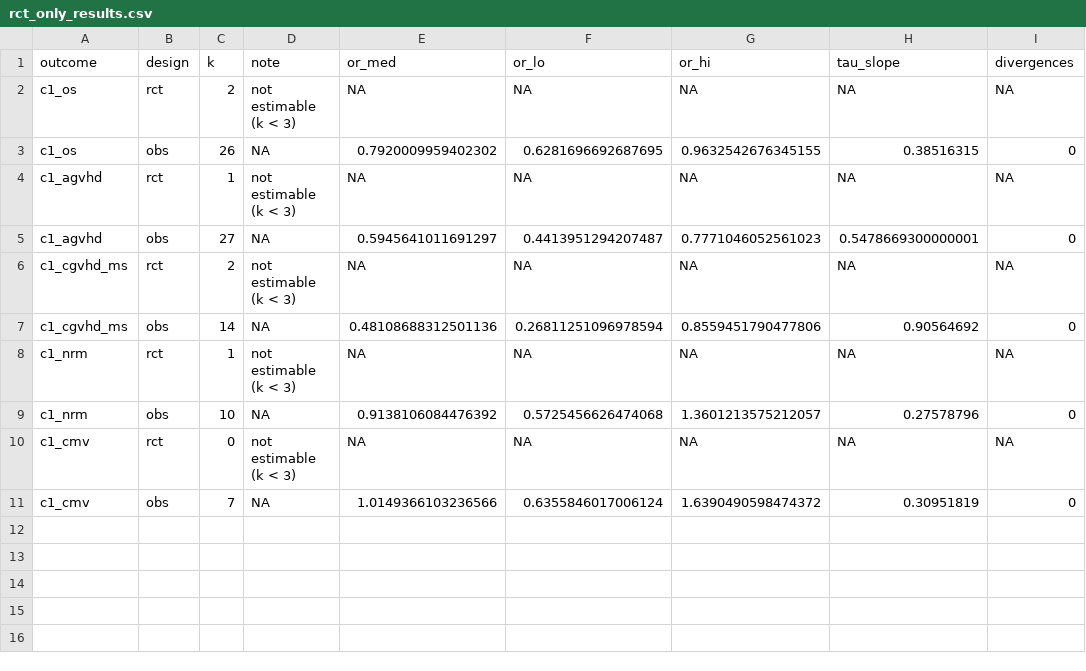
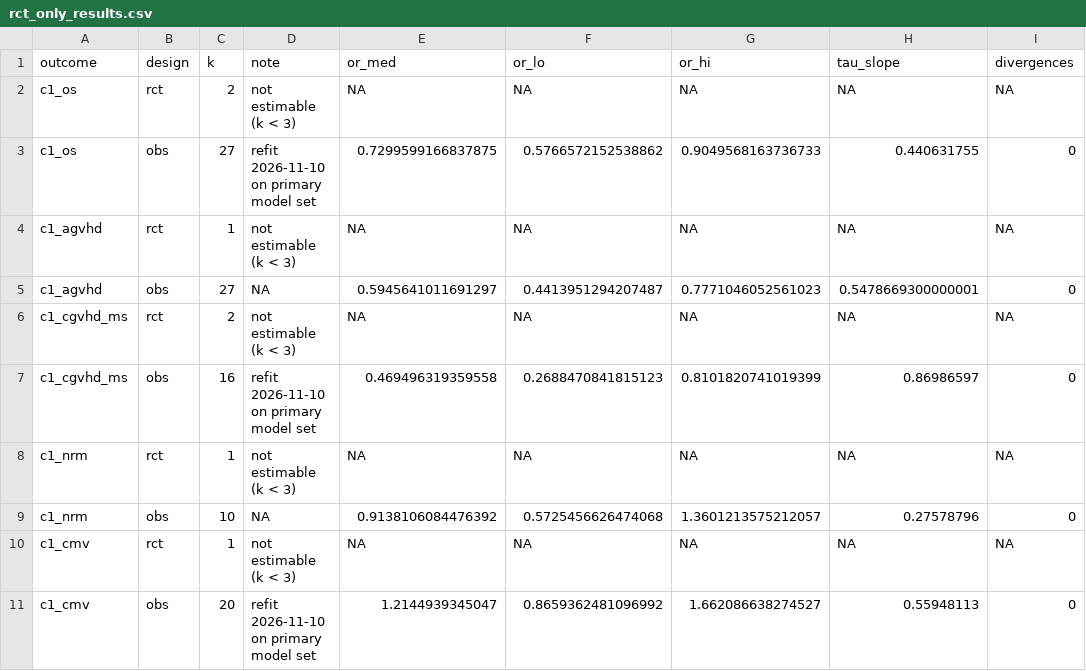
Before and after one commit to lewis-id-lab/ptcy-infection, a CSV file: data/models/rct_only_results.csv, drawn as a sheet.

Commit message:
Adopt observational-only refits on the primary sets; fix two stray blank lines
Observational-only C1 estimates now use the primary model sets with trials
removed (OS 0.73, k = 27; chronic GVHD 0.47, k = 16; CMV 1.21, k = 20); CMV
trial count corrected to 1. Removes blank lines introduced in 46af767 that
split the figure 1 legend (index.qmd) and the Set A/B table (appendix S12).

```diff
--- a/data/models/rct_only_results.csv
+++ b/data/models/rct_only_results.csv
@@ -2,3 +2,3 @@ outcome,design,k,note,or_med,or_lo,or_hi,tau_slope,divergences
 c1_os,rct,2,not estimable (k < 3),NA,NA,NA,NA,NA
-c1_os,obs,26,NA,0.7920009959402302,0.6281696692687695,0.9632542676345155,0.38516315,0
+c1_os,obs,27,refit 2026-11-10 on primary model set,0.7299599166837875,0.5766572152538862,0.9049568163736733,0.440631755,0
 c1_agvhd,rct,1,not estimable (k < 3),NA,NA,NA,NA,NA
@@ -6,6 +6,6 @@ c1_agvhd,obs,27,NA,0.5945641011691297,0.4413951294207487,0.7771046052561023,0.54
 c1_cgvhd_ms,rct,2,not estimable (k < 3),NA,NA,NA,NA,NA
-c1_cgvhd_ms,obs,14,NA,0.48108688312501136,0.26811251096978594,0.8559451790477806,0.90564692,0
+c1_cgvhd_ms,obs,16,refit 2026-11-10 on primary model set,0.469496319359558,0.2688470841815123,0.8101820741019399,0.86986597,0
 c1_nrm,rct,1,not estimable (k < 3),NA,NA,NA,NA,NA
 c1_nrm,obs,10,NA,0.9138106084476392,0.5725456626474068,1.3601213575212057,0.27578796,0
-c1_cmv,rct,0,not estimable (k < 3),NA,NA,NA,NA,NA
-c1_cmv,obs,7,NA,1.0149366103236566,0.6355846017006124,1.6390490598474372,0.30951819,0
+c1_cmv,rct,1,not estimable (k < 3),NA,NA,NA,NA,NA
+c1_cmv,obs,20,refit 2026-11-10 on primary model set,1.2144939345047,0.8659362481096992,1.662086638274527,0.55948113,0
```
Also changed, not shown: 3 other files.
